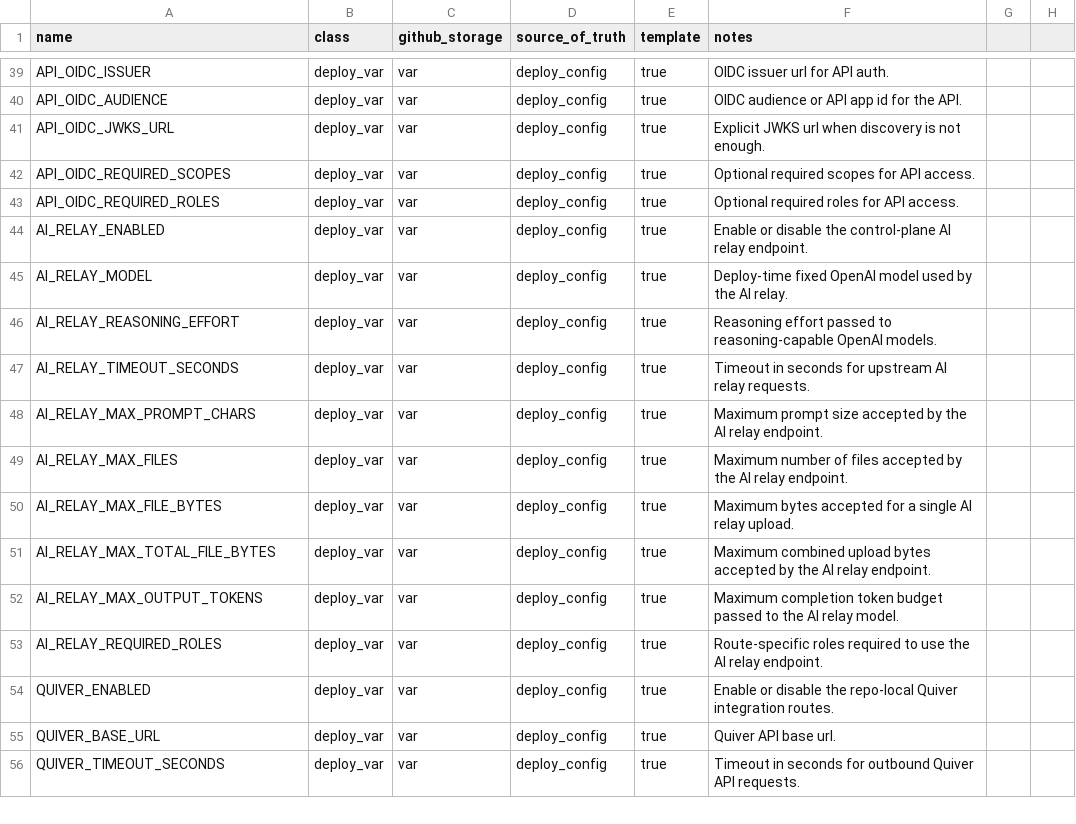
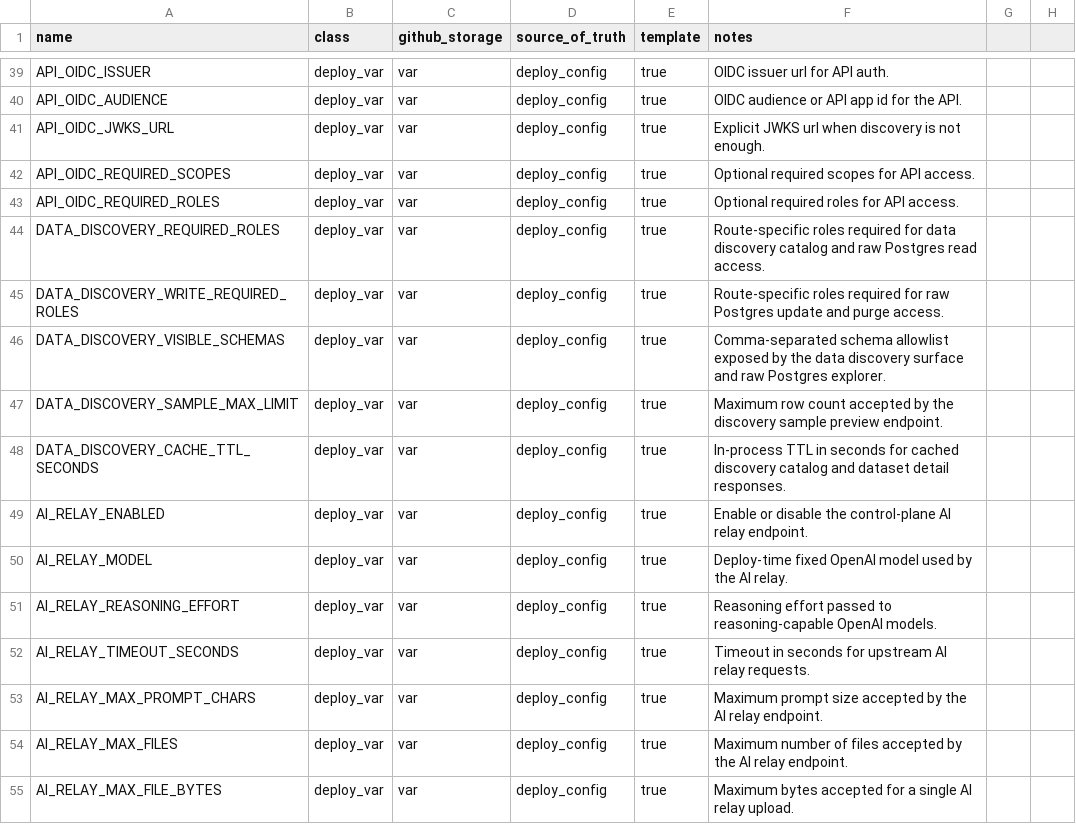
Before and after one commit to koala-man-64/asset-allocation-control-plane, a CSV file: docs/ops/env-contract.csv, drawn as a sheet; only a part is shown, gaps mark what is left out; the shorter side is filled out with more unchanged rows.

```diff
--- a/docs/ops/env-contract.csv
+++ b/docs/ops/env-contract.csv
@@ -43,2 +43,7 @@ API_OIDC_REQUIRED_SCOPES,deploy_var,var,deploy_config,true,Optional required sco
 API_OIDC_REQUIRED_ROLES,deploy_var,var,deploy_config,true,Optional required roles for API access.
+DATA_DISCOVERY_REQUIRED_ROLES,deploy_var,var,deploy_config,true,Route-specific roles required for data discovery catalog and raw Postgres read access.
+DATA_DISCOVERY_WRITE_REQUIRED_ROLES,deploy_var,var,deploy_config,true,Route-specific roles required for raw Postgres update and purge access.
+DATA_DISCOVERY_VISIBLE_SCHEMAS,deploy_var,var,deploy_config,true,Comma-separated schema allowlist exposed by the data discovery surface and raw Postgres explorer.
+DATA_DISCOVERY_SAMPLE_MAX_LIMIT,deploy_var,var,deploy_config,true,Maximum row count accepted by the discovery sample preview endpoint.
+DATA_DISCOVERY_CACHE_TTL_SECONDS,deploy_var,var,deploy_config,true,In-process TTL in seconds for cached discovery catalog and dataset detail responses.
 AI_RELAY_ENABLED,deploy_var,var,deploy_config,true,Enable or disable the control-plane AI relay endpoint.
```
Also changed, not shown: 13 other files.
